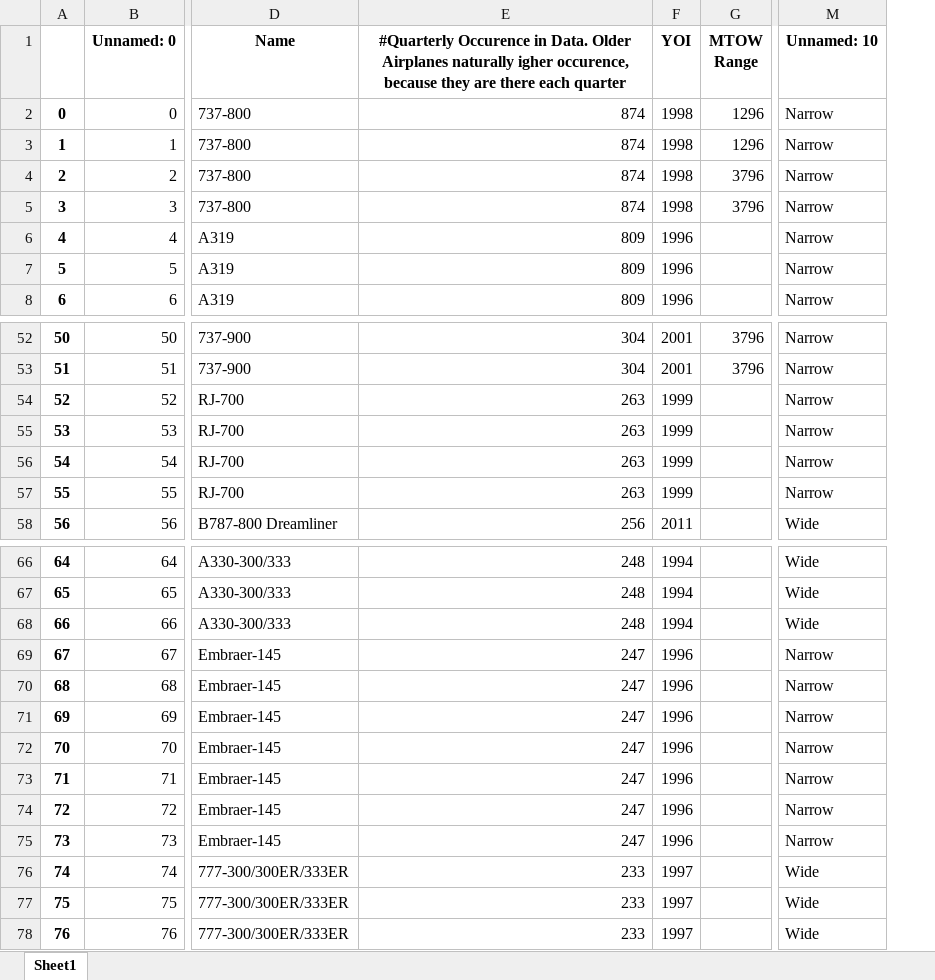
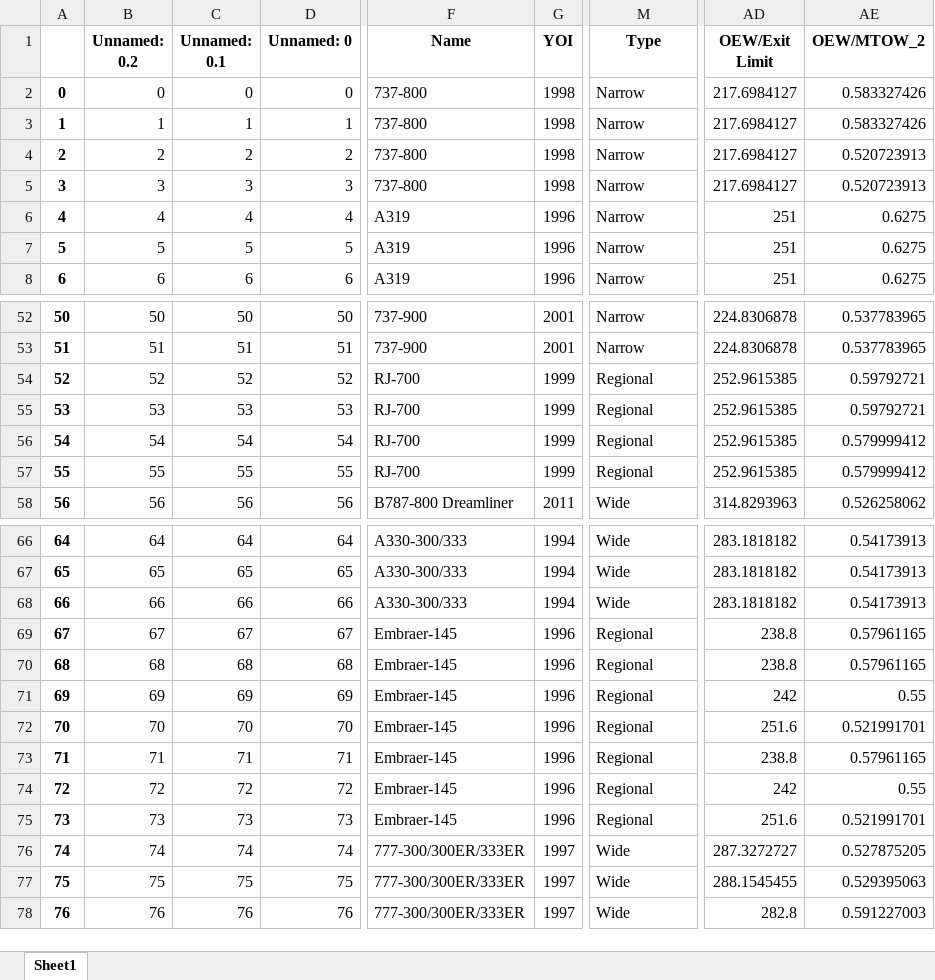
Before and after one commit to rohrerph/Master_Thesis_Codes, an Excel workbook: overall/data/Databank.xlsx, sheet Sheet1, drawn as a sheet; only a part is shown, gaps mark what is left out; values as stored, in another font and other column widths than the file's, no borders; removed rows and columns are numbered as before the commit, all else as after; the diff covers the shown part only; the diff names each change by its address in the sheet, - before the commit and + after, or states it on an @@ line.

Commit message:
add structural efficiency parameters to the Databank

```diff
--- a/overall/data/Databank.xlsx (sheet Sheet1)
+++ b/overall/data/Databank.xlsx (sheet Sheet1)
+column B (Unnamed: 0.2), rows 2-8: 0 | 1 | 2 | 3 | 4 | 5 | 6; rows 52-58: 50 | 51 | 52 | 53 | 54 | 55 | 56; rows 66-78: 64 | 65 | 66 | 67 | 68 | 69 | 70 | 71 | 72 | 73 | 74 | 75 | 76
+column C (Unnamed: 0.1), rows 2-8: 0 | 1 | 2 | 3 | 4 | 5 | 6; rows 52-58: 50 | 51 | 52 | 53 | 54 | 55 | 56; rows 66-78: 64 | 65 | 66 | 67 | 68 | 69 | 70 | 71 | 72 | 73 | 74 | 75 | 76
-column E, rows 1-8: #Quarterly Occurence in Data. Older Airplanes naturally igher occurence, because they are there each quarter | 874 | 874 | 874 | 874 | 809 | 809 | 809; rows 52-58: 304 | 304 | 263 | 263 | 263 | 263 | 256; rows 66-78: 248 | 248 | 248 | 247 | 247 | 247 | 247 | 247 | 247 | 247 | 233 | 233 | 233
-column G (MTOW Range), rows 2-5: 1296 | 1296 | 3796 | 3796; rows 52-53: 3796 | 3796
+column AD (OEW/Exit Limit), rows 2-8: 217.6984127 | 217.6984127 | 217.6984127 | 217.6984127 | 251 | 251 | 251; rows 52-58: 224.8306878 | 224.8306878 | 252.9615385 | 252.9615385 | 252.9615385 | 252.9615385 | 314.8293963; rows 66-78: 283.1818182 | 283.1818182 | 283.1818182 | 238.8 | 238.8 | 242 | 251.6 | 238.8 | 242 | 251.6 | 287.3272727 | 288.1545455 | 282.8
+column AE (OEW/MTOW_2), rows 2-8: 0.583327426 | 0.583327426 | 0.520723913 | 0.520723913 | 0.6275 | 0.6275 | 0.6275; rows 52-58: 0.537783965 | 0.537783965 | 0.59792721 | 0.59792721 | 0.579999412 | 0.579999412 | 0.526258062; rows 66-78: 0.54173913 | 0.54173913 | 0.54173913 | 0.57961165 | 0.57961165 | 0.55 | 0.521991701 | 0.57961165 | 0.55 | 0.521991701 | 0.527875205 | 0.529395063 | 0.591227003
-M1: Unnamed: 10
+M1: Type
-M54:M57 (Type): Narrow
+M54:M57 (Type): Regional
-M69:M75 (Type): Narrow
+M69:M75 (Type): Regional
```
Also changed, not shown: 19 edited cells elsewhere in this sheet, overall/data/Aircraft Databank v2.xlsx, 11 other files.
